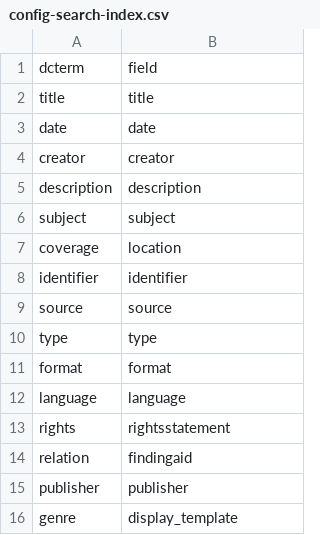
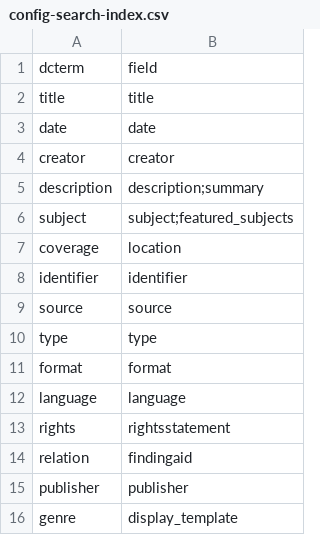
Before and after one commit to uidaholib/documents-digital-collections-template, a CSV file: _data/config-search-index.csv, drawn as a sheet.

```diff
--- a/_data/config-search-index.csv
+++ b/_data/config-search-index.csv
@@ -4,4 +4,4 @@ date,date
 creator,creator
-description,description
-subject,subject
+description,description;summary
+subject,subject;featured_subjects
 coverage,location
```
Also changed, not shown: _data/config-metadata.csv, 11 other files.
